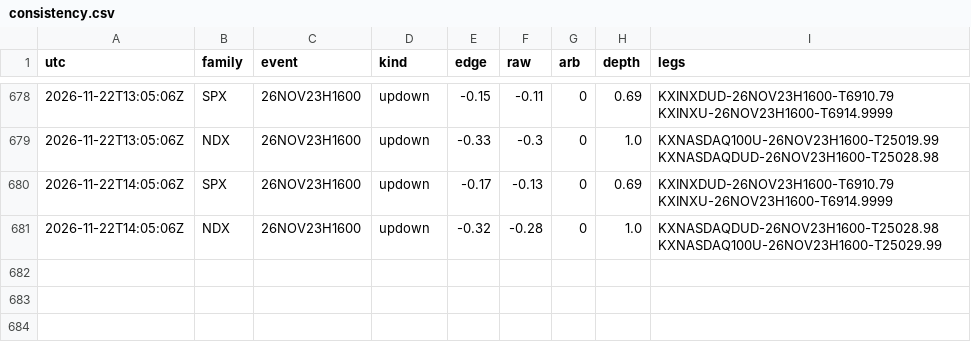
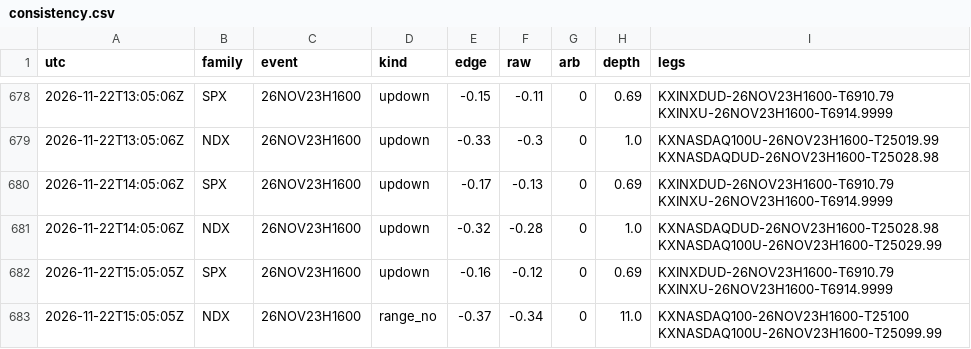
Before and after one commit to andyxing00888/personal-site, a CSV file: paper/data/consistency.csv, drawn as a sheet; only a part is shown, gaps mark what is left out.

```diff
--- a/paper/data/consistency.csv
+++ b/paper/data/consistency.csv
@@ -681 +681,3 @@ utc,family,event,kind,edge,raw,arb,depth,legs
 2026-11-22T14:05:06Z,NDX,26NOV23H1600,updown,-0.32,-0.28,0,1.0,KXNASDAQDUD-26NOV23H1600-T25028.98 KXNASDAQ100U-26NOV23H1600-T25029.99
+2026-11-22T15:05:05Z,SPX,26NOV23H1600,updown,-0.16,-0.12,0,0.69,KXINXDUD-26NOV23H1600-T6910.79 KXINXU-26NOV23H1600-T6914.9999
+2026-11-22T15:05:05Z,NDX,26NOV23H1600,range_no,-0.37,-0.34,0,11.0,KXNASDAQ100-26NOV23H1600-T25100 KXNASDAQ100U-26NOV23H1600-T25099.99
```
Also changed, not shown: paper/data/orders.csv, 6 other files.
